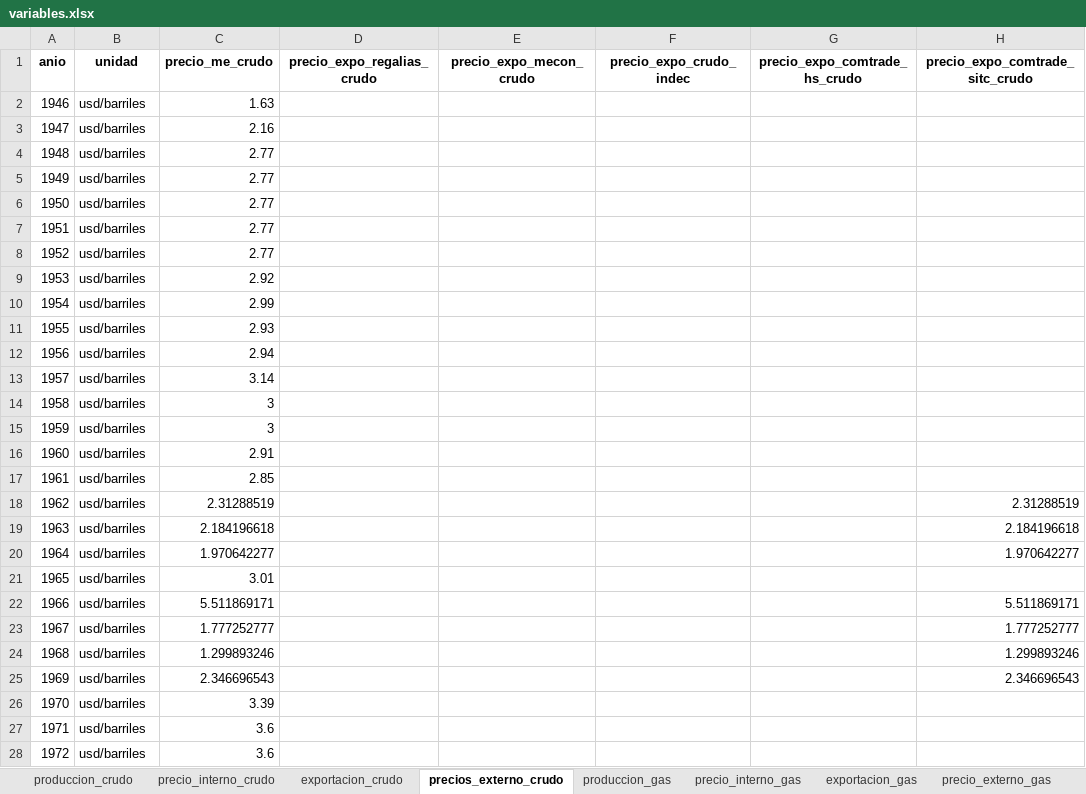
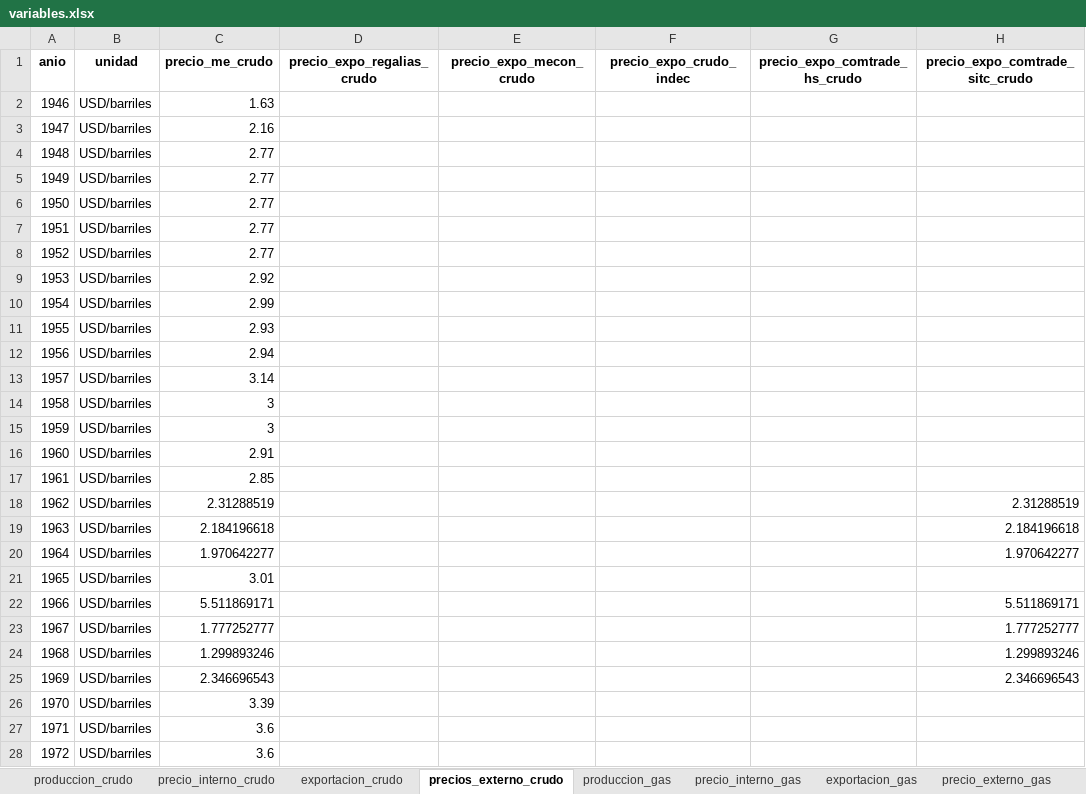
Before and after one commit to mateosuster/pioYPFConicet, an Excel workbook: analisis/resultados/argentina/variables.xlsx, sheet precios_externo_crudo, drawn as a sheet; only a part is shown; values as stored, in another font and other column widths than the file's, no borders; the diff covers the shown part only; the diff names each change by its address in the sheet, - before the commit and + after, or states it on an @@ line.

```diff
--- a/analisis/resultados/argentina/variables.xlsx (sheet precios_externo_crudo)
+++ b/analisis/resultados/argentina/variables.xlsx (sheet precios_externo_crudo)
-B2:B28 (unidad): usd/barriles
+B2:B28 (unidad): USD/barriles
```
Also changed, not shown: 48 edited cells elsewhere in this sheet, sheet precio_externo_gas, sheet precio_interno_gas, sheet precio_interno_crudo, sheet tipo_cambio, other sheet tabs, analisis/resultados/argentina/pozos.xlsx, analisis/resultados/argentina/stock_petroleo.xlsx, 37 other files.
